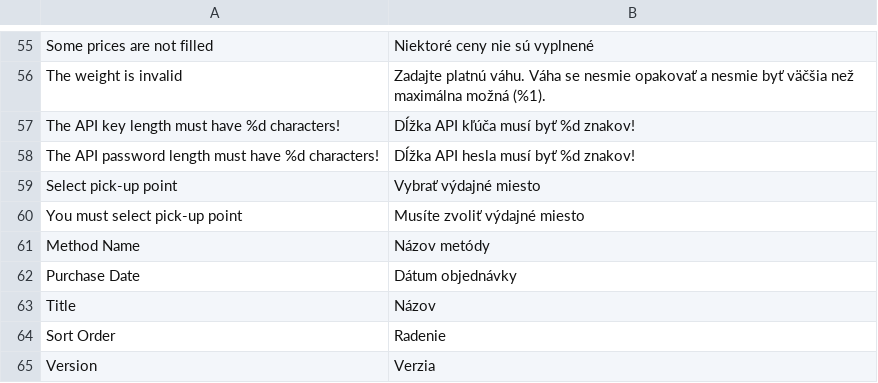
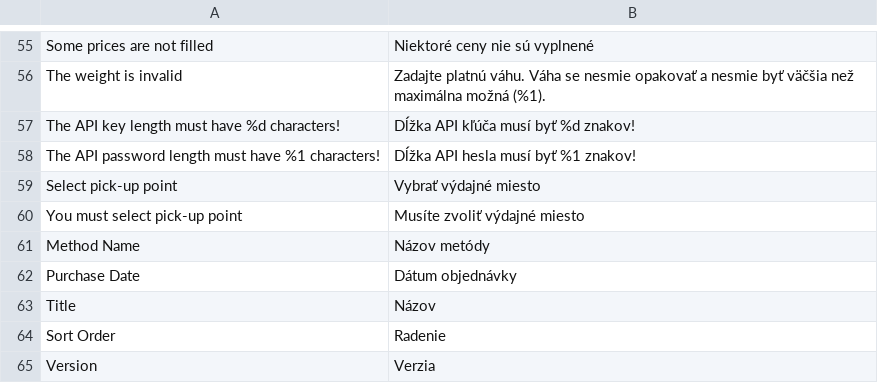
Before and after one commit to Zasilkovna/magento2, a CSV file: Packetery/Checkout/i18n/sk_SK.csv, drawn as a sheet; only a part is shown, gaps mark what is left out.

```diff
--- a/Packetery/Checkout/i18n/sk_SK.csv
+++ b/Packetery/Checkout/i18n/sk_SK.csv
@@ -57,3 +57,3 @@
 "The API key length must have %d characters!","Dĺžka API kľúča musí byť %d znakov!"
-"The API password length must have %d characters!","Dĺžka API hesla musí byť %d znakov!"
+"The API password length must have %1 characters!","Dĺžka API hesla musí byť %1 znakov!"
 "Select pick-up point","Vybrať výdajné miesto"
```
Also changed, not shown: Packetery/Checkout/i18n/cs_CZ.csv, Packetery/Checkout/i18n/en_GB.csv, 1 other file.
